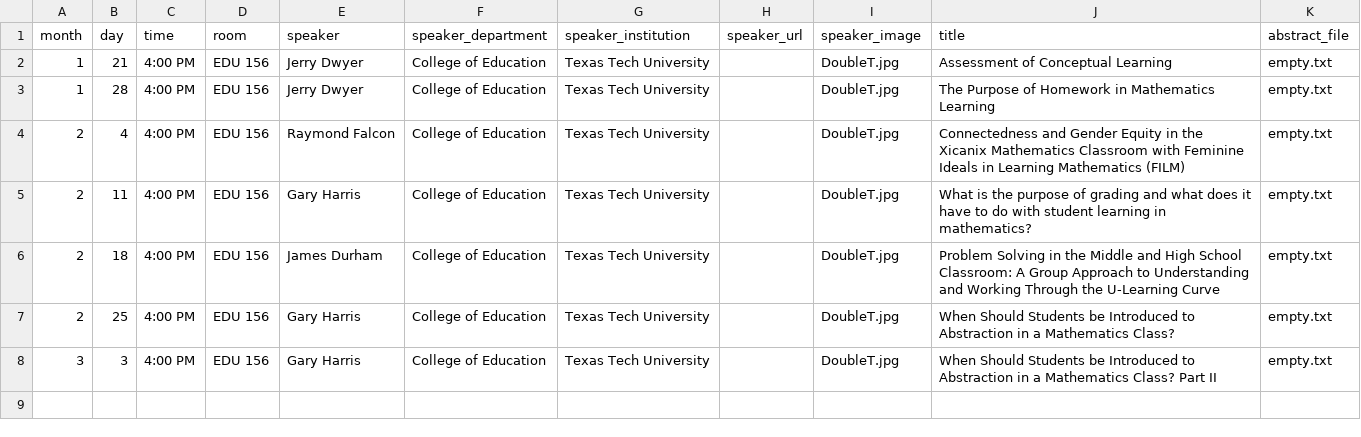
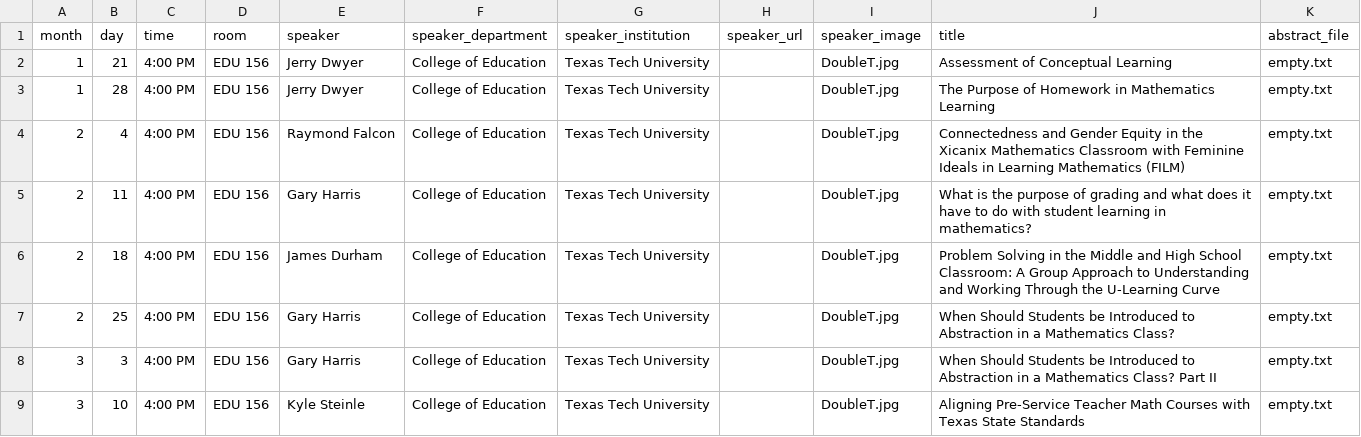
Before and after one commit to giorgiobornia/ttu_math_events, a CSV file: seminars/math_ed/2020/spring/events.csv, drawn as a sheet.

```diff
--- a/seminars/math_ed/2020/spring/events.csv
+++ b/seminars/math_ed/2020/spring/events.csv
@@ -8 +8,2 @@ month,day,time,room,speaker,speaker_department,speaker_institution,speaker_url,s
 3,3,4:00 PM,EDU 156,Gary Harris, College of Education, Texas Tech University,,DoubleT.jpg,When Should Students be Introduced to Abstraction in a Mathematics Class? Part II,empty.txt
+3,10,4:00 PM,EDU 156,Kyle Steinle, College of Education, Texas Tech University,,DoubleT.jpg,Aligning Pre-Service Teacher Math Courses with Texas State Standards,empty.txt
```
Also changed, not shown: seminars/applied_math/2020/spring/events.csv, seminars/real_algebraic_geometry/2020/spring/events.csv, 1 other file.
